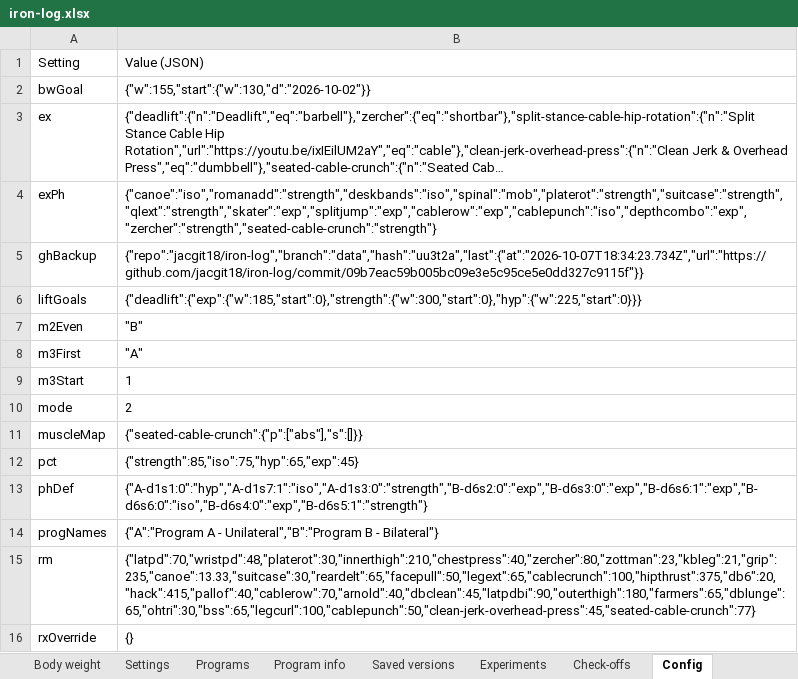
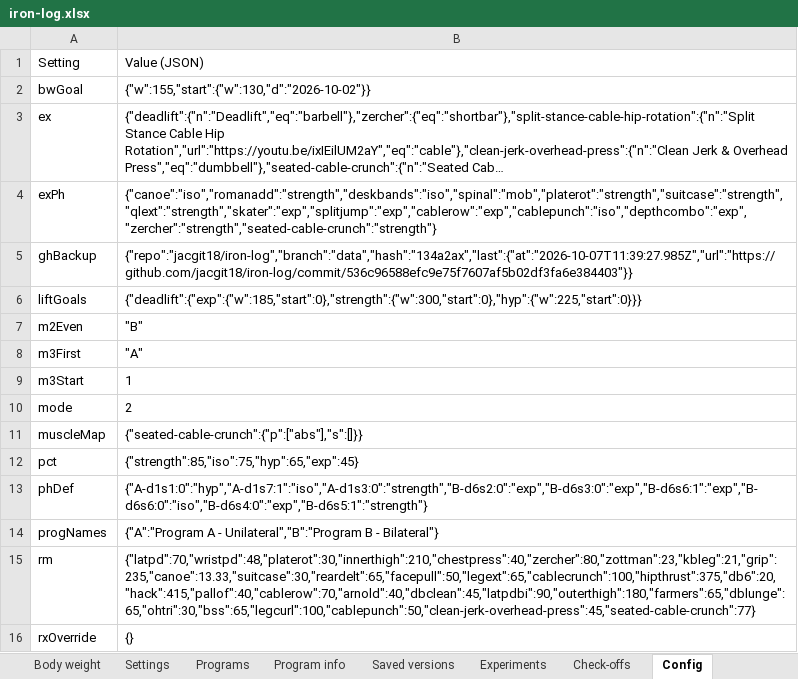
Before and after one commit to jacgit18/iron-log, an Excel workbook: iron-log.xlsx, sheet Config, drawn as a sheet; long unchanged cells end in …; values as stored, in another font and other column widths than the file's, no borders; the diff names each change by its address in the sheet, - before the commit and + after, or states it on an @@ line.

```diff
--- a/iron-log.xlsx (sheet Config)
+++ b/iron-log.xlsx (sheet Config)
-B5: {"repo":"jacgit18/iron-log","branch":"data","hash":"uu3t2a","last":{"at":"2026-10-07T18:34:23.734Z","url":"https://github.com/jacgit18/iron-log/commit/09b7eac59b005bc09e3e5c95ce5e0dd327c9115f"}}
+B5: {"repo":"jacgit18/iron-log","branch":"data","hash":"134a2ax","last":{"at":"2026-10-07T11:39:27.985Z","url":"https://github.com/jacgit18/iron-log/commit/536c96588efc9e75f7607af5b02df3fa6e384403"}}
```
Also changed, not shown: sheet Settings, 1 other file.
